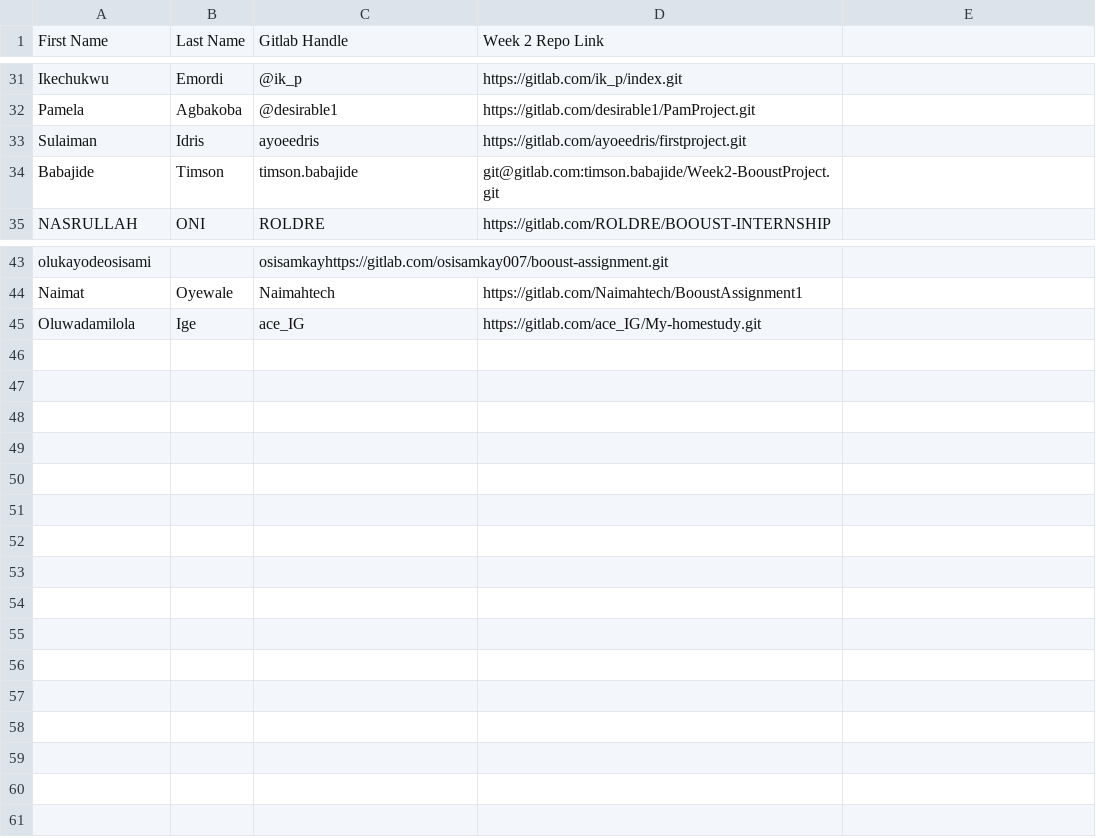
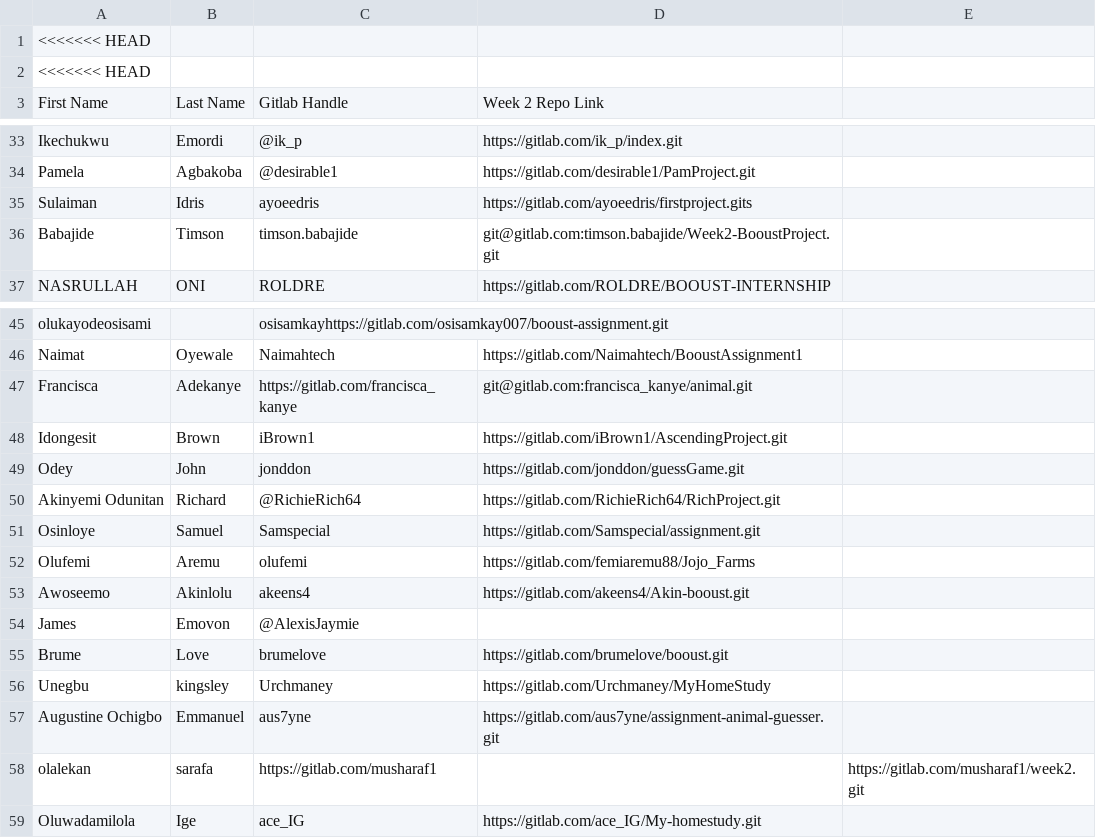
Before and after one commit to thobby16/weekk, a CSV file: participants.csv, drawn as a sheet; only a part is shown, gaps mark what is left out; addresses are those after the commit; the diff names each change by its address in the sheet, - before the commit and + after, or states it on an @@ line.

Commit message:
added dami

```diff
--- a/participants.csv
+++ b/participants.csv
+row 1: <<<<<<< HEAD
+row 2: <<<<<<< HEAD
-D35: https://gitlab.com/ayoeedris/firstproject.git
+D35: https://gitlab.com/ayoeedris/firstproject.gits
+row 47: Francisca | Adekanye | https://gitlab.com/francisca_kanye | git@gitlab.com:francisca_kanye/animal.git
+row 48: Idongesit | Brown | iBrown1 | https://gitlab.com/iBrown1/AscendingProject.git
+row 49: Odey | John | jonddon | https://gitlab.com/jonddon/guessGame.git
+row 50: Akinyemi Odunitan | Richard | @RichieRich64 | https://gitlab.com/RichieRich64/RichProject.git
+row 51: Osinloye | Samuel | Samspecial | https://gitlab.com/Samspecial/assignment.git
+row 52: Olufemi | Aremu | olufemi | https://gitlab.com/femiaremu88/Jojo_Farms
+row 53: Awoseemo | Akinlolu | akeens4 | https://gitlab.com/akeens4/Akin-booust.git
+row 54: James | Emovon | @AlexisJaymie
+row 55: Brume | Love | brumelove | https://gitlab.com/brumelove/booust.git
+row 56: Unegbu | kingsley | Urchmaney | https://gitlab.com/Urchmaney/MyHomeStudy
+row 57: Augustine Ochigbo | Emmanuel | aus7yne | https://gitlab.com/aus7yne/assignment-animal-guesser.git
+row 58: olalekan | sarafa | https://gitlab.com/musharaf1 |  | https://gitlab.com/musharaf1/week2.git
```
